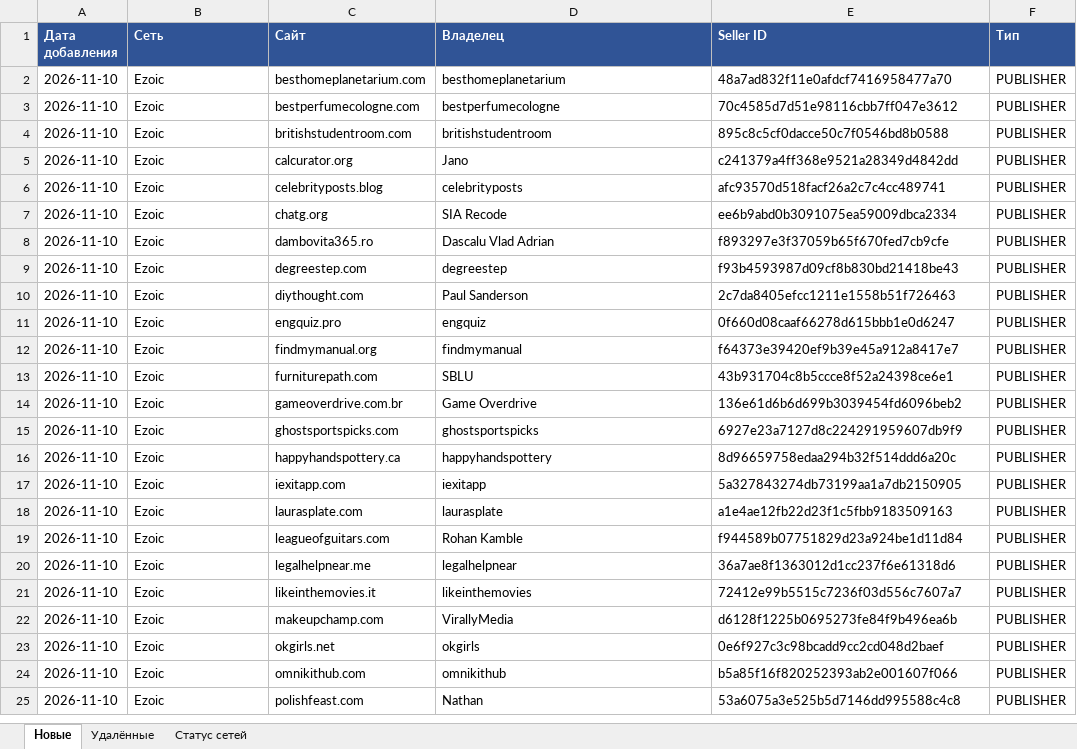
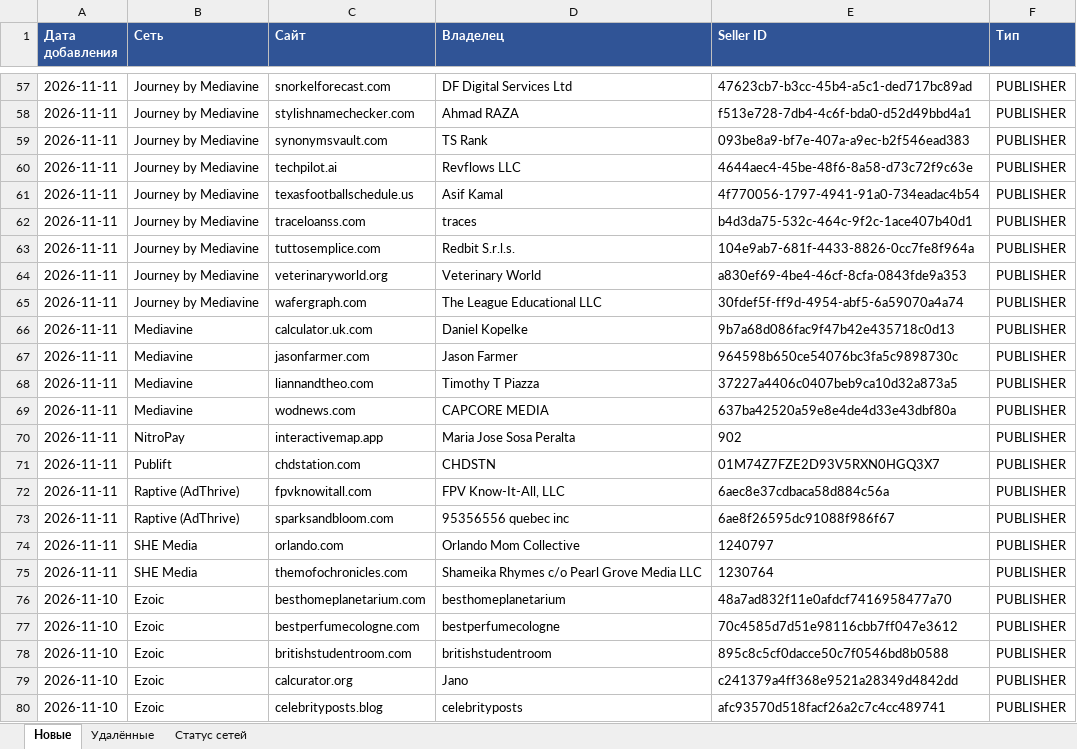
Before and after one commit to gkachalov/ads, an Excel workbook: sellers_changes.xlsx, sheet Новые, drawn as a sheet; only a part is shown, gaps mark what is left out; the shorter side is filled out with more unchanged rows; values as stored, in another font and other column widths than the file's, no borders; the diff covers the shown part only; the diff names each change by its address in the sheet, - before the commit and + after, or states it on an @@ line.

```diff
--- a/sellers_changes.xlsx (sheet Новые)
+++ b/sellers_changes.xlsx (sheet Новые)
+row 57: 2026-11-11 | Journey by Mediavine | snorkelforecast.com | DF Digital Services Ltd | 47623cb7-b3cc-45b4-a5c1-ded717bc89ad | PUBLISHER
+row 58: 2026-11-11 | Journey by Mediavine | stylishnamechecker.com | Ahmad RAZA | f513e728-7db4-4c6f-bda0-d52d49bbd4a1 | PUBLISHER
+row 59: 2026-11-11 | Journey by Mediavine | synonymsvault.com | TS Rank | 093be8a9-bf7e-407a-a9ec-b2f546ead383 | PUBLISHER
+row 60: 2026-11-11 | Journey by Mediavine | techpilot.ai | Revflows LLC | 4644aec4-45be-48f6-8a58-d73c72f9c63e | PUBLISHER
+row 61: 2026-11-11 | Journey by Mediavine | texasfootballschedule.us | Asif Kamal | 4f770056-1797-4941-91a0-734eadac4b54 | PUBLISHER
+row 62: 2026-11-11 | Journey by Mediavine | traceloanss.com | traces | b4d3da75-532c-464c-9f2c-1ace407b40d1 | PUBLISHER
+row 63: 2026-11-11 | Journey by Mediavine | tuttosemplice.com | Redbit S.r.l.s. | 104e9ab7-681f-4433-8826-0cc7fe8f964a | PUBLISHER
+row 64: 2026-11-11 | Journey by Mediavine | veterinaryworld.org | Veterinary World | a830ef69-4be4-46cf-8cfa-0843fde9a353 | PUBLISHER
+row 65: 2026-11-11 | Journey by Mediavine | wafergraph.com | The League Educational LLC | 30fdef5f-ff9d-4954-abf5-6a59070a4a74 | PUBLISHER
+row 66: 2026-11-11 | Mediavine | calculator.uk.com | Daniel Kopelke | 9b7a68d086fac9f47b42e435718c0d13 | PUBLISHER
+row 67: 2026-11-11 | Mediavine | jasonfarmer.com | Jason Farmer | 964598b650ce54076bc3fa5c9898730c | PUBLISHER
+row 68: 2026-11-11 | Mediavine | liannandtheo.com | Timothy T Piazza | 37227a4406c0407beb9ca10d32a873a5 | PUBLISHER
+row 69: 2026-11-11 | Mediavine | wodnews.com | CAPCORE MEDIA | 637ba42520a59e8e4de4d33e43dbf80a | PUBLISHER
+row 70: 2026-11-11 | NitroPay | interactivemap.app | Maria Jose Sosa Peralta | 902 | PUBLISHER
+row 71: 2026-11-11 | Publift | chdstation.com | CHDSTN | 01M74Z7FZE2D93V5RXN0HGQ3X7 | PUBLISHER
+row 72: 2026-11-11 | Raptive (AdThrive) | fpvknowitall.com | FPV Know-It-All, LLC | 6aec8e37cdbaca58d884c56a | PUBLISHER
+row 73: 2026-11-11 | Raptive (AdThrive) | sparksandbloom.com | 95356556 quebec inc | 6ae8f26595dc91088f986f67 | PUBLISHER
+row 74: 2026-11-11 | SHE Media | orlando.com | Orlando Mom Collective | 1240797 | PUBLISHER
+row 75: 2026-11-11 | SHE Media | themofochronicles.com | Shameika Rhymes c/o Pearl Grove Media LLC | 1230764 | PUBLISHER
```
Also changed, not shown: 55 added rows elsewhere in this sheet, sheet Удалённые, sheet Статус сетей, 3 other files.
